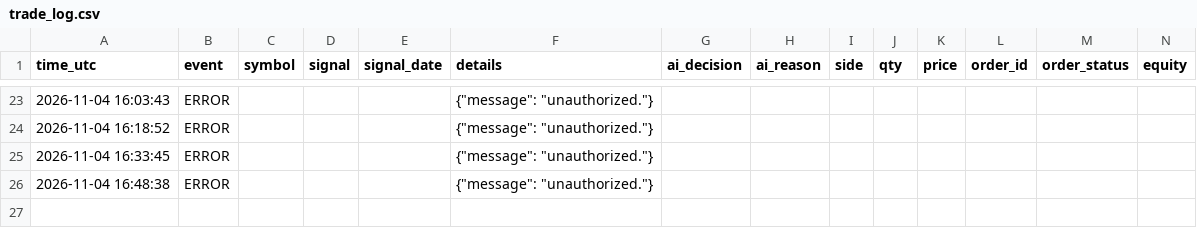
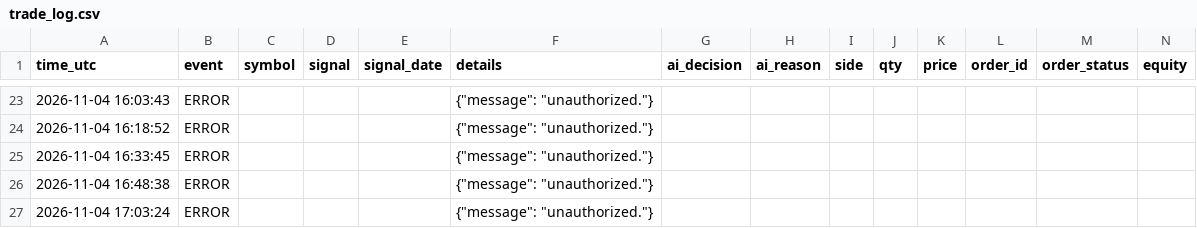
Before and after one commit to R1pperr/trading-bot, a CSV file: logs/trade_log.csv, drawn as a sheet; only a part is shown, gaps mark what is left out.

```diff
--- a/logs/trade_log.csv
+++ b/logs/trade_log.csv
@@ -26 +26,2 @@ time_utc,event,symbol,signal,signal_date,details,ai_decision,ai_reason,side,qty,
 2026-11-04 16:48:38,ERROR,,,,"{""message"": ""unauthorized.""}",,,,,,,,
+2026-11-04 17:03:24,ERROR,,,,"{""message"": ""unauthorized.""}",,,,,,,,
```
Also changed, not shown: 3 other files.
